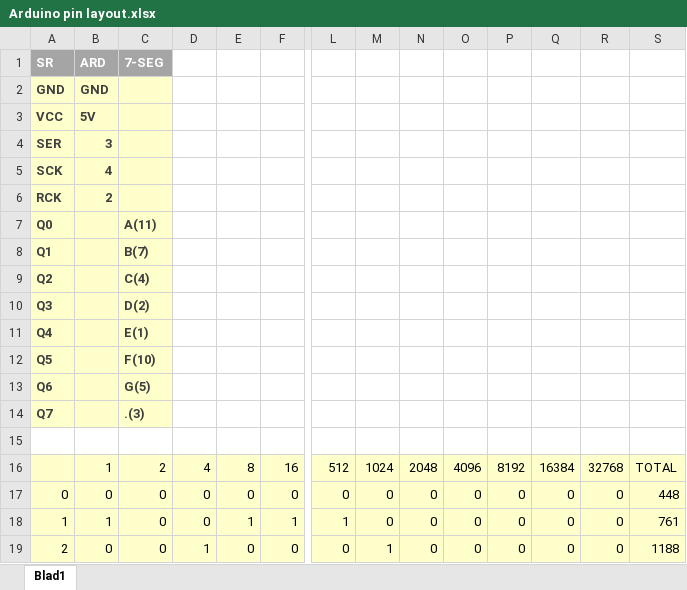
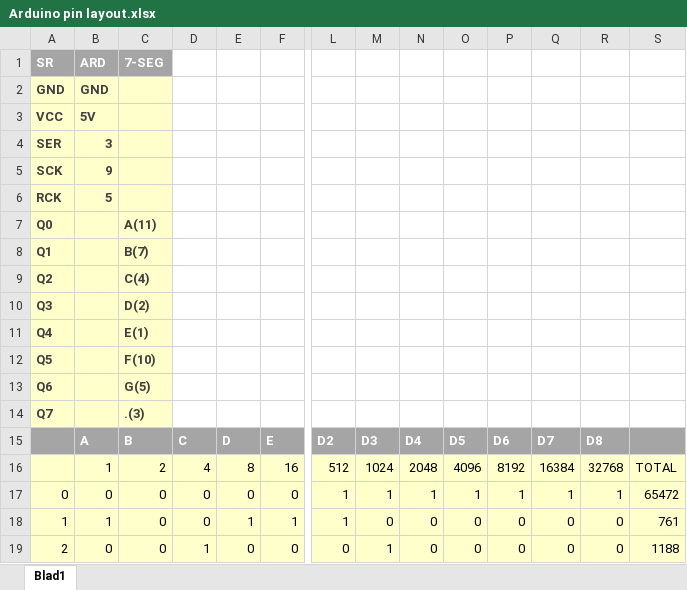
Before and after one commit to Gapjustin2/Arduino_Kookplaat, an Excel workbook: Arduino pin layout.xlsx, sheet Blad1, drawn as a sheet; only a part is shown, gaps mark what is left out; values as stored, in another font and other column widths than the file's, no borders; charts and pictures not drawn; rows hold the shown columns only; the diff covers the shown part only; the diff names each change by its address in the sheet, - before the commit and + after, or states it on an @@ line.

Commit message:
Add files via upload

```diff
--- a/Arduino pin layout.xlsx (sheet Blad1)
+++ b/Arduino pin layout.xlsx (sheet Blad1)
-B5: 4
+B5: 9
-B6: 2
+B6: 5
-A15:S15 fill: none
+A15:S15 fill: #A5A5A5
-row 15: (empty)
+row 15:  | A | B | C | D | E | D2 | D3 | D4 | D5 | D6 | D7 | D8
-L17: 0
+L17: 1
-M17: 0
+M17: 1
-N17: 0
+N17: 1
-O17: 0
+O17: 1
-P17: 0
+P17: 1
-Q17: 0
+Q17: 1
-R17: 0
+R17: 1
-S17: 448
+S17: 65472
```
Also changed, not shown: cell formats elsewhere in this sheet, charts or pictures.
